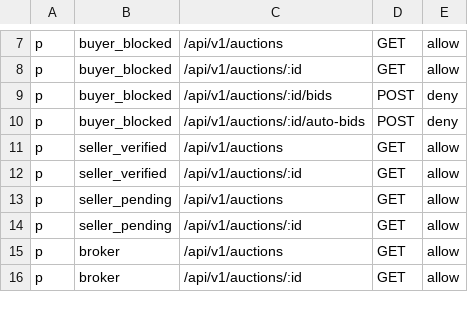
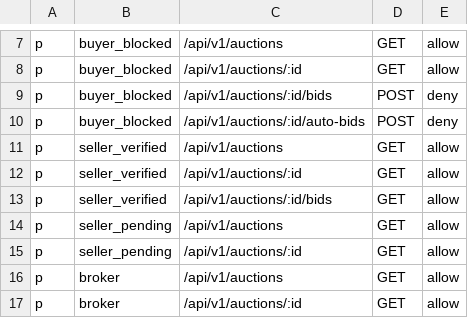
Before and after one commit to Gonzo84/spinlogisticsinc-auctions, a CSV file: services/auction-engine/src/main/resources/casbin_policy.csv, drawn as a sheet; only a part is shown, gaps mark what is left out.

Commit message:
reimplement lotId auctionId and run 10 test fix loop

```diff
--- a/services/auction-engine/src/main/resources/casbin_policy.csv
+++ b/services/auction-engine/src/main/resources/casbin_policy.csv
@@ -12,2 +12,3 @@ p, seller_verified, /api/v1/auctions, GET, allow
 p, seller_verified, /api/v1/auctions/:id, GET, allow
+p, seller_verified, /api/v1/auctions/:id/bids, GET, allow
 p, seller_pending, /api/v1/auctions, GET, allow
```
Also changed, not shown: 45 other files.
